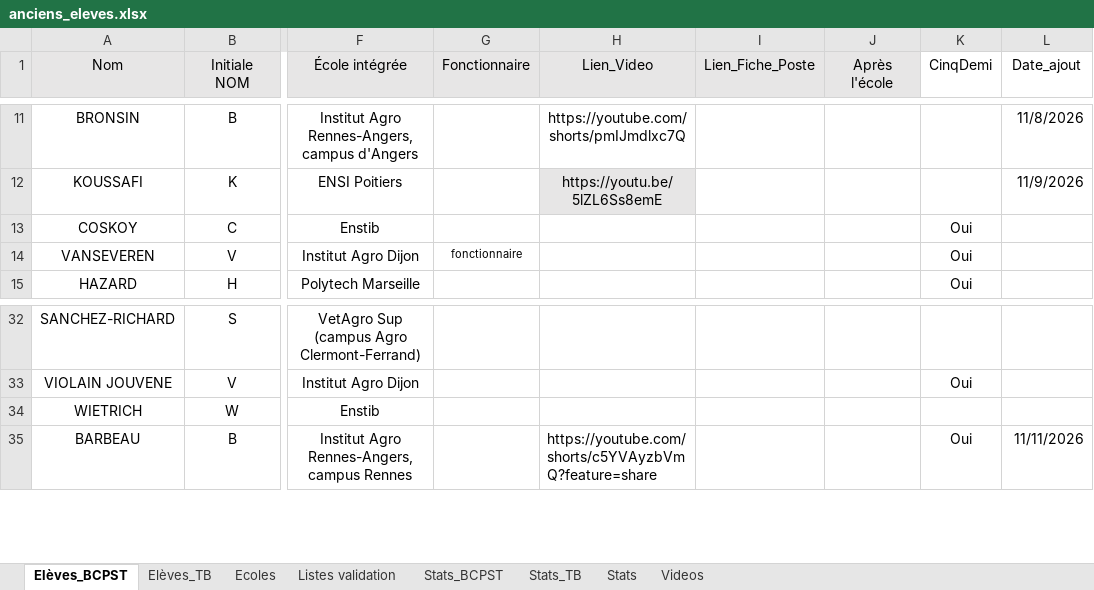
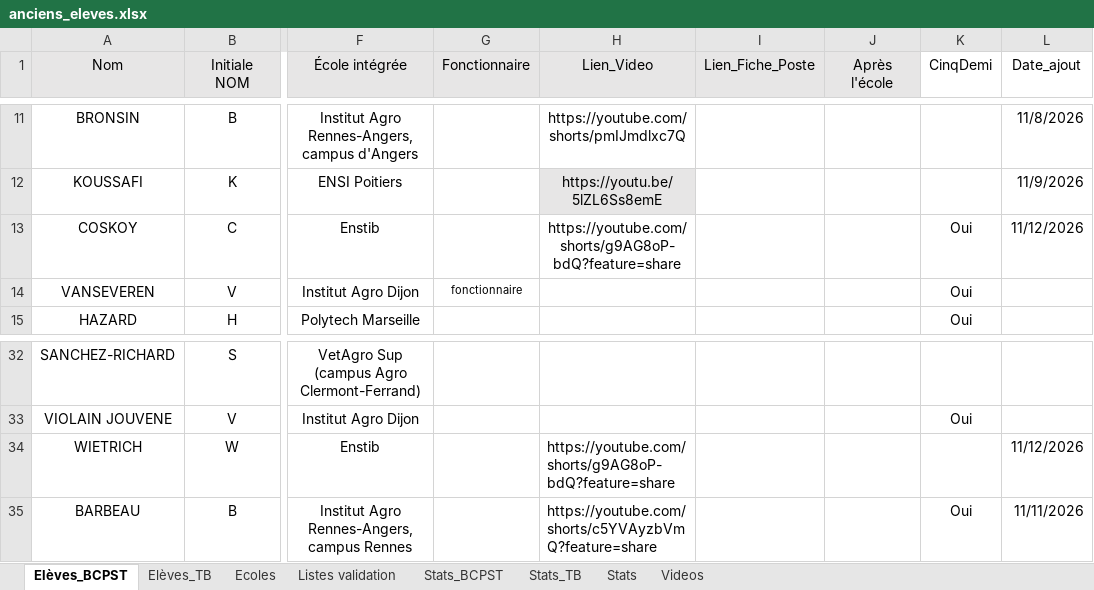
Before and after one commit to eekez/chesnoy-orientation, an Excel workbook: anciens_eleves.xlsx, sheet Elèves_BCPST, drawn as a sheet; only a part is shown, gaps mark what is left out; values as stored, in another font and other column widths than the file's, no borders; the diff names each change by its address in the sheet, - before the commit and + after, or states it on an @@ line.

```diff
--- a/anciens_eleves.xlsx (sheet Elèves_BCPST)
+++ b/anciens_eleves.xlsx (sheet Elèves_BCPST)
-H13 (Lien_Video): (empty)
+H13 (Lien_Video): https://youtube.com/shorts/g9AG8oP-bdQ?feature=share
-L13 (Date_ajout): (empty)
+L13 (Date_ajout): 11/12/2026
-H34 (Lien_Video): (empty)
+H34 (Lien_Video): https://youtube.com/shorts/g9AG8oP-bdQ?feature=share
-L34 (Date_ajout): (empty)
+L34 (Date_ajout): 11/12/2026
```
Also changed, not shown: 1 other file.
